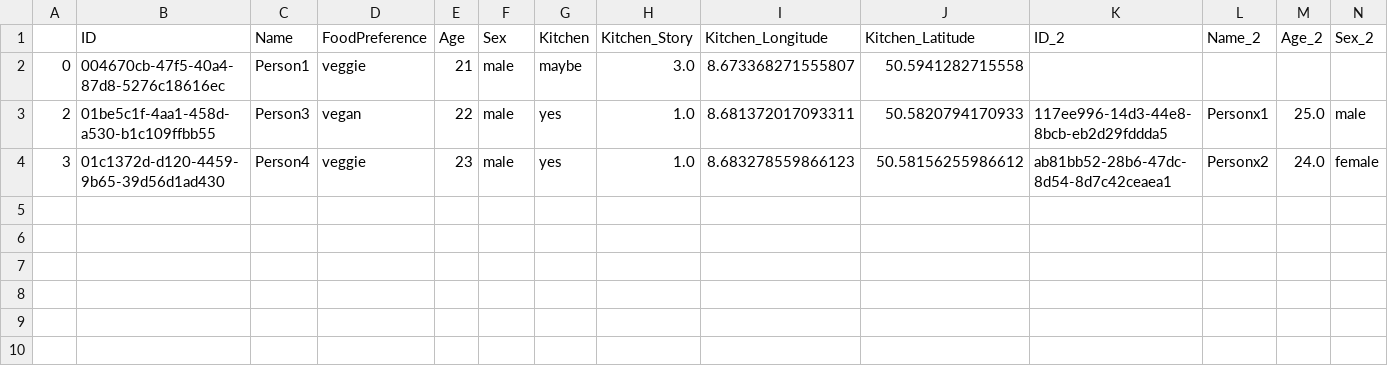
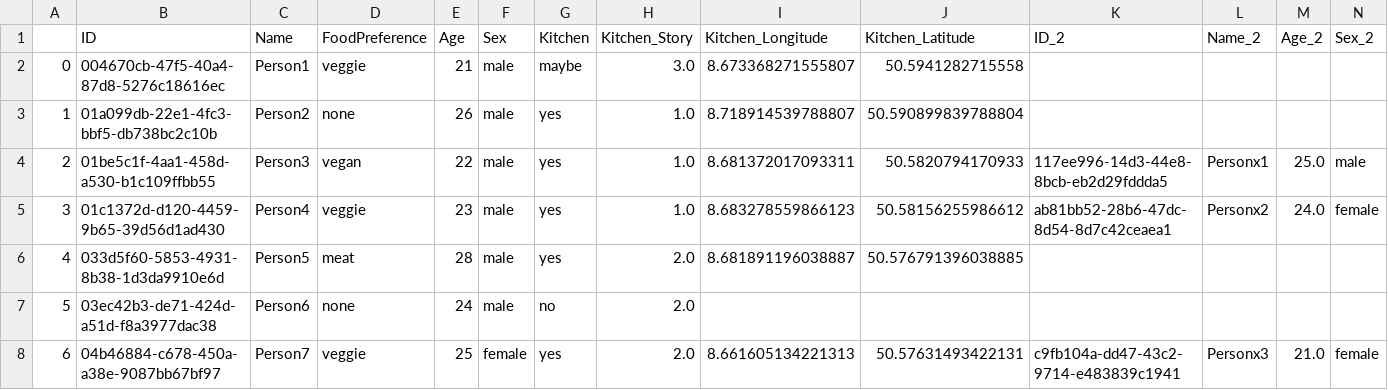
Before and after one commit to Hiro1023/Spinfood_project, a CSV file: Dokumentation/teilnehmerliste_test.csv, drawn as a sheet; the diff names each change by its address in the sheet, - before the commit and + after, or states it on an @@ line.

Commit message:
add TestCases.csv

```diff
--- a/Dokumentation/teilnehmerliste_test.csv
+++ b/Dokumentation/teilnehmerliste_test.csv
+row 3: 1 | 01a099db-22e1-4fc3-bbf5-db738bc2c10b | Person2 | none | 26 | male | yes | 1.0 | 8.718914539788807 | 50.590899839788804
+row 6: 4 | 033d5f60-5853-4931-8b38-1d3da9910e6d | Person5 | meat | 28 | male | yes | 2.0 | 8.681891196038887 | 50.576791396038885
+row 7: 5 | 03ec42b3-de71-424d-a51d-f8a3977dac38 | Person6 | none | 24 | male | no | 2.0
+row 8: 6 | 04b46884-c678-450a-a38e-9087bb67bf97 | Person7 | veggie | 25 | female | yes | 2.0 | 8.661605134221313 | 50.57631493422131 | c9fb104a-dd47-43c2-9714-e483839c1941 | Personx3 | 21.0 | female
```
Also changed, not shown: 5 other files.
